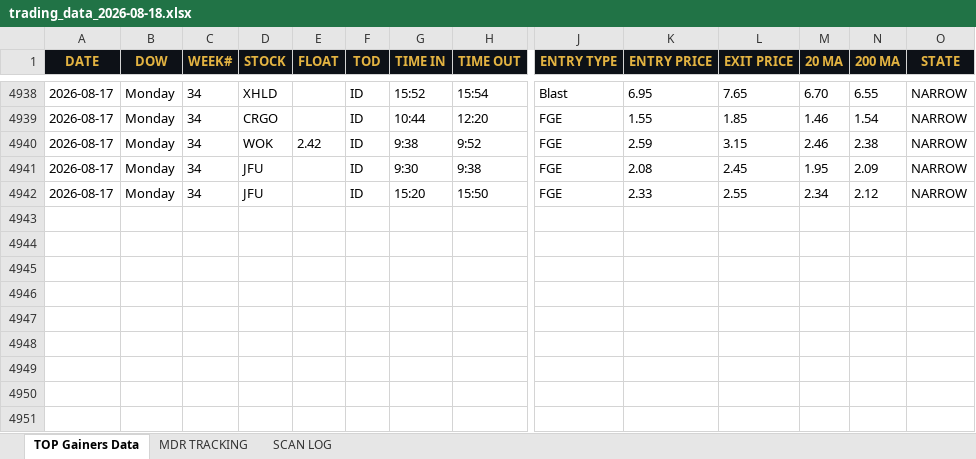
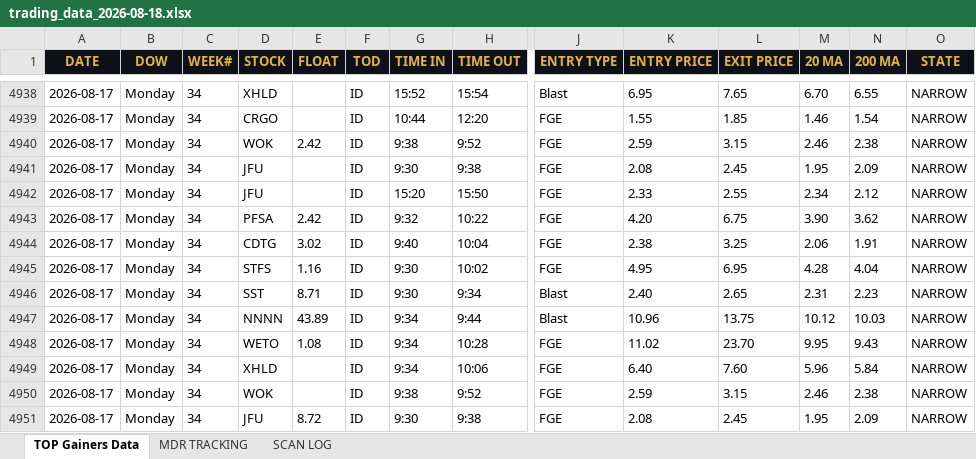
Before and after one commit to cmletsch/trading-system, an Excel workbook: data/trading_data_2026-08-18.xlsx, sheet TOP Gainers Data, drawn as a sheet; only a part is shown, gaps mark what is left out; values as stored, in another font and other column widths than the file's, no borders; rows hold the shown columns only; the diff names each change by its address in the sheet, - before the commit and + after, or states it on an @@ line.

```diff
--- a/data/trading_data_2026-08-18.xlsx (sheet TOP Gainers Data)
+++ b/data/trading_data_2026-08-18.xlsx (sheet TOP Gainers Data)
+row 4943: 2026-08-17 | Monday | 34 | PFSA | 2.42 | ID | 9:32 | 10:22 | FGE | 4.20 | 6.75 | 3.90 | 3.62 | NARROW
+row 4944: 2026-08-17 | Monday | 34 | CDTG | 3.02 | ID | 9:40 | 10:04 | FGE | 2.38 | 3.25 | 2.06 | 1.91 | NARROW
+row 4945: 2026-08-17 | Monday | 34 | STFS | 1.16 | ID | 9:30 | 10:02 | FGE | 4.95 | 6.95 | 4.28 | 4.04 | NARROW
+row 4946: 2026-08-17 | Monday | 34 | SST | 8.71 | ID | 9:30 | 9:34 | Blast | 2.40 | 2.65 | 2.31 | 2.23 | NARROW
+row 4947: 2026-08-17 | Monday | 34 | NNNN | 43.89 | ID | 9:34 | 9:44 | Blast | 10.96 | 13.75 | 10.12 | 10.03 | NARROW
+row 4948: 2026-08-17 | Monday | 34 | WETO | 1.08 | ID | 9:34 | 10:28 | FGE | 11.02 | 23.70 | 9.95 | 9.43 | NARROW
+row 4949: 2026-08-17 | Monday | 34 | XHLD |  | ID | 9:34 | 10:06 | FGE | 6.40 | 7.60 | 5.96 | 5.84 | NARROW
+row 4950: 2026-08-17 | Monday | 34 | WOK |  | ID | 9:38 | 9:52 | FGE | 2.59 | 3.15 | 2.46 | 2.38 | NARROW
+row 4951: 2026-08-17 | Monday | 34 | JFU | 8.72 | ID | 9:30 | 9:38 | FGE | 2.08 | 2.45 | 1.95 | 2.09 | NARROW
```
Also changed, not shown: sheet MDR TRACKING, 2 other files.
